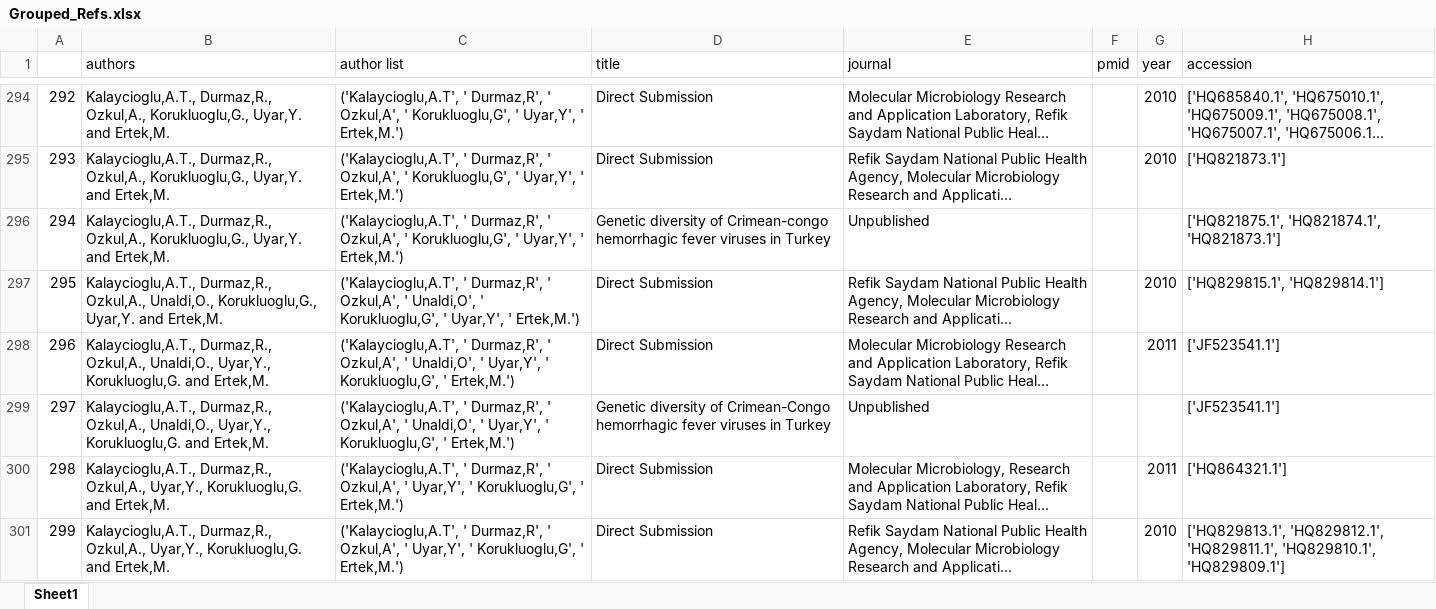
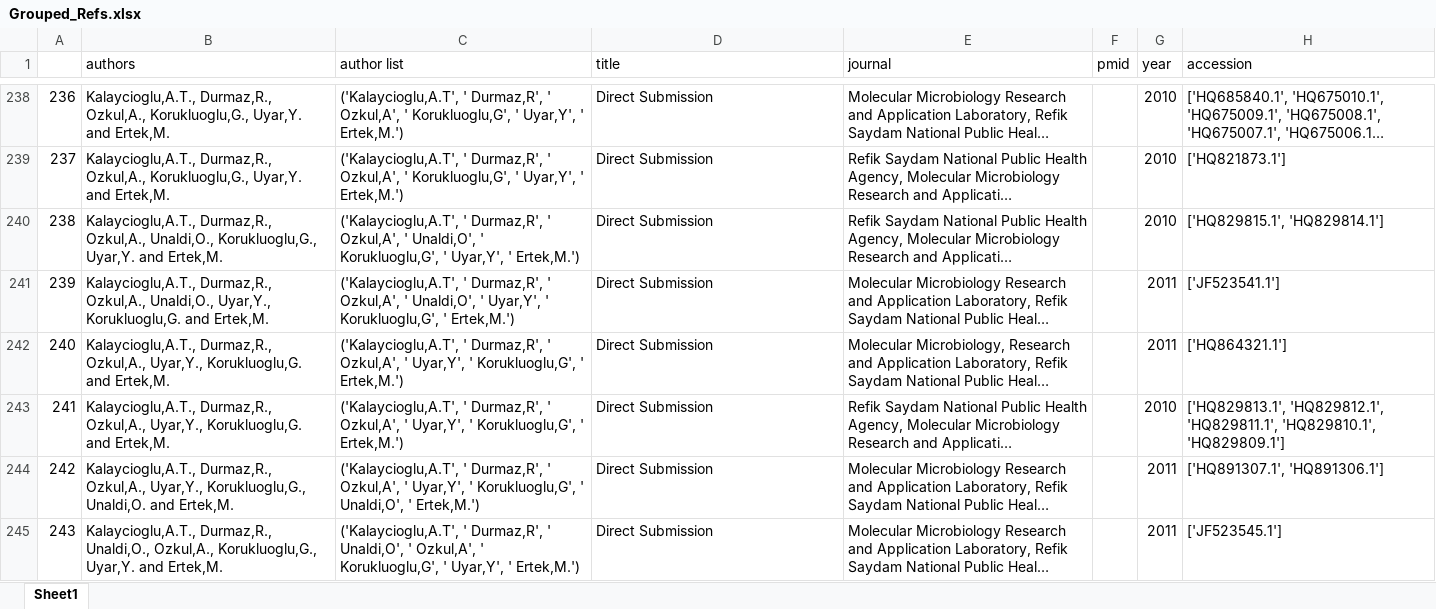
Before and after one commit to hivdb/GenBankRefs, an Excel workbook: Grouped_Refs.xlsx, sheet Sheet1, drawn as a sheet; only a part is shown, gaps mark what is left out; the shorter side is filled out with more unchanged rows; long unchanged cells end in …; values as stored, in another font and other column widths than the file's, no cell formats; the diff covers the shown part only; the diff names each change by its address in the sheet, - before the commit and + after, or states it on an @@ line.

```diff
--- a/Grouped_Refs.xlsx (sheet Sheet1)
+++ b/Grouped_Refs.xlsx (sheet Sheet1)
@@ column A renumbered from row 13 down @@
-row 296: 294 | Kalaycioglu,A.T., Durmaz,R., Ozkul,A., Korukluoglu,G., Uyar,Y. and Ertek,M. | ('Kalaycioglu,A.T', ' Durmaz,R', ' Ozkul,A', ' Korukluoglu,G', ' Uyar,Y', ' Ertek,M.') | Genetic diversity of Crimean-congo hemorrhagic fever viruses in Turkey | Unpublished |  |  | ['HQ821875.1', 'HQ821874.1', 'HQ821873.1']
-row 299: 297 | Kalaycioglu,A.T., Durmaz,R., Ozkul,A., Unaldi,O., Uyar,Y., Korukluoglu,G. and Ertek,M. | ('Kalaycioglu,A.T', ' Durmaz,R', ' Ozkul,A', ' Unaldi,O', ' Uyar,Y', ' Korukluoglu,G', ' Ertek,M.') | Genetic diversity of Crimean-Congo hemorrhagic fever viruses in Turkey | Unpublished |  |  | ['JF523541.1']
```
Also changed, not shown: 172 removed rows elsewhere in this sheet, cell formats, Merged_Refs.xlsx, 2 other files.
